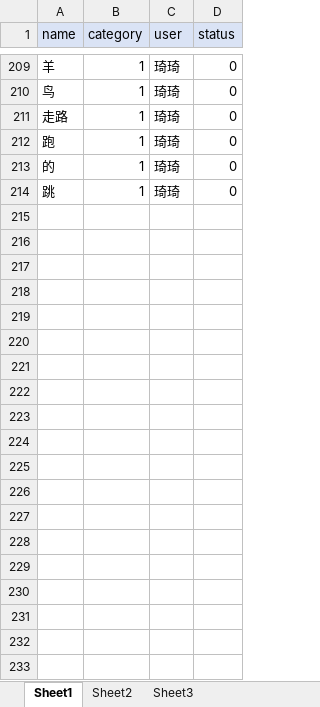
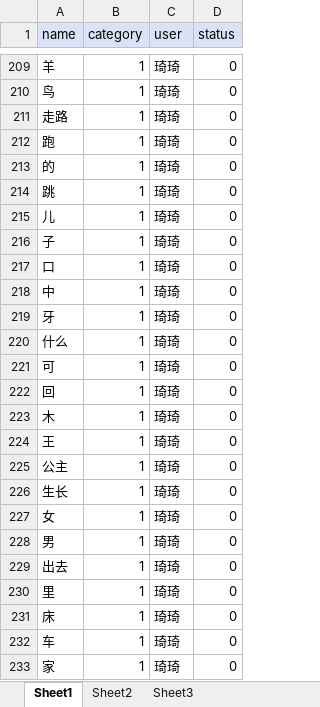
Before and after one commit to zhh375/qiyu_study, an Excel workbook: data/cn_word/cn_word_excel.xlsx, sheet Sheet1, drawn as a sheet; only a part is shown, gaps mark what is left out; values as stored, in another font and other column widths than the file's, no borders; the diff covers the shown part only; the diff names each change by its address in the sheet, - before the commit and + after, or states it on an @@ line.

```diff
--- a/data/cn_word/cn_word_excel.xlsx (sheet Sheet1)
+++ b/data/cn_word/cn_word_excel.xlsx (sheet Sheet1)
+row 215: 儿 | 1 | 琦琦 | 0
+row 216: 子 | 1 | 琦琦 | 0
+row 217: 口 | 1 | 琦琦 | 0
+row 218: 中 | 1 | 琦琦 | 0
+row 219: 牙 | 1 | 琦琦 | 0
+row 220: 什么 | 1 | 琦琦 | 0
+row 221: 可 | 1 | 琦琦 | 0
+row 222: 回 | 1 | 琦琦 | 0
+row 223: 木 | 1 | 琦琦 | 0
+row 224: 王 | 1 | 琦琦 | 0
+row 225: 公主 | 1 | 琦琦 | 0
+row 226: 生长 | 1 | 琦琦 | 0
+row 227: 女 | 1 | 琦琦 | 0
+row 228: 男 | 1 | 琦琦 | 0
+row 229: 出去 | 1 | 琦琦 | 0
+row 230: 里 | 1 | 琦琦 | 0
+row 231: 床 | 1 | 琦琦 | 0
+row 232: 车 | 1 | 琦琦 | 0
+row 233: 家 | 1 | 琦琦 | 0
```
Also changed, not shown: 93 added rows elsewhere in this sheet, data/en_word/en_word_excel.xlsx, 2 other files.
